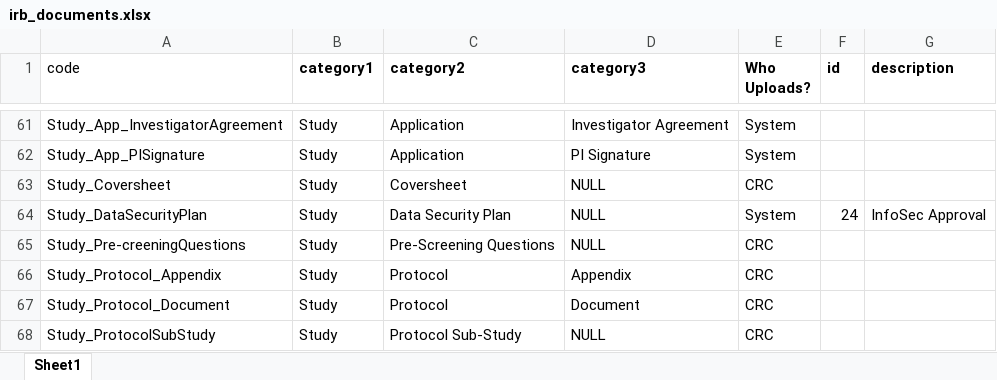
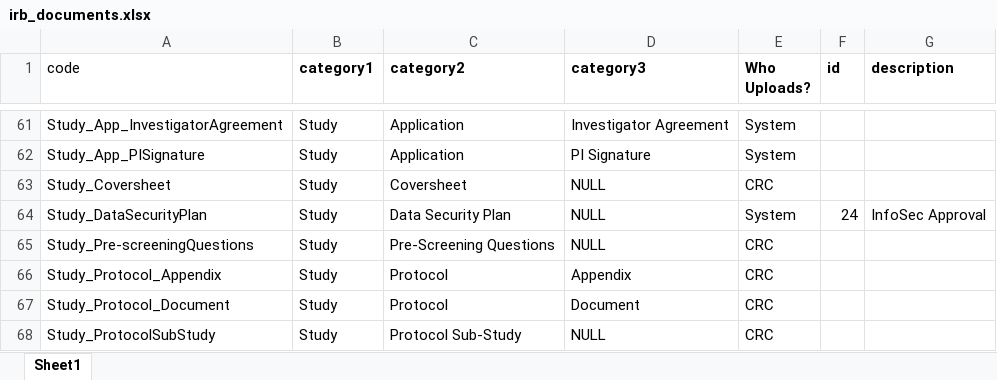
Before and after one commit to sartography/cr-connect-workflow, an Excel workbook: crc/static/reference/irb_documents.xlsx, sheet Sheet1, drawn as a sheet; only a part is shown, gaps mark what is left out; values as stored, in another font and other column widths than the file's, no borders; the diff names each change by its address in the sheet, - before the commit and + after, or states it on an @@ line.

Commit message:
Fixes typo

```diff
--- a/crc/static/reference/irb_documents.xlsx (sheet Sheet1)
+++ b/crc/static/reference/irb_documents.xlsx (sheet Sheet1)
-A65 (code): Study_Pre-creeningQuestions
+A65 (code): Study_Pre-screeningQuestions
```
